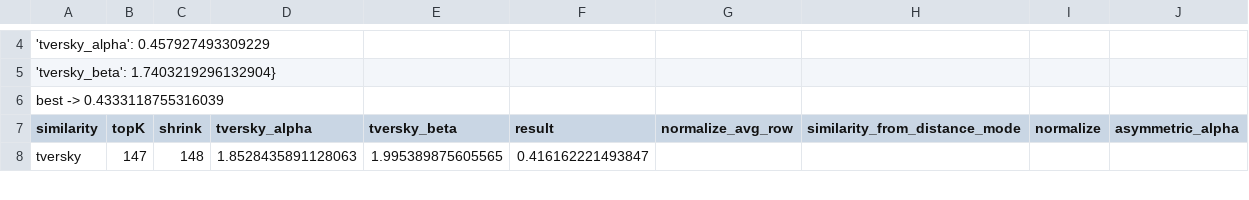
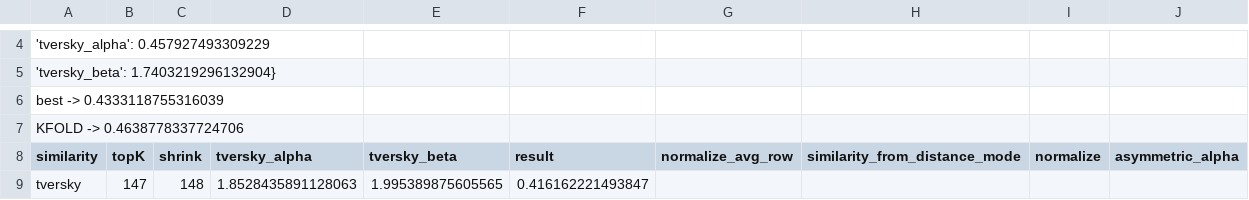
Before and after one commit to FrancescoZanella/RecSystems, a CSV file: MyTuning/Recall/KNN/step1_249.csv, drawn as a sheet; only a part is shown, gaps mark what is left out.

Commit message:
added  steps

```diff
--- a/MyTuning/Recall/KNN/step1_249.csv
+++ b/MyTuning/Recall/KNN/step1_249.csv
@@ -6,2 +6,3 @@
 best -> 0.4333118755316039
+KFOLD -> 0.4638778337724706
 similarity,topK,shrink,tversky_alpha,tversky_beta,result,normalize_avg_row,similarity_from_distance_mode,normalize,asymmetric_alpha
```
Also changed, not shown: MyTuning/Recall/P3_alpha/step1_249.csv, 3 other files.
